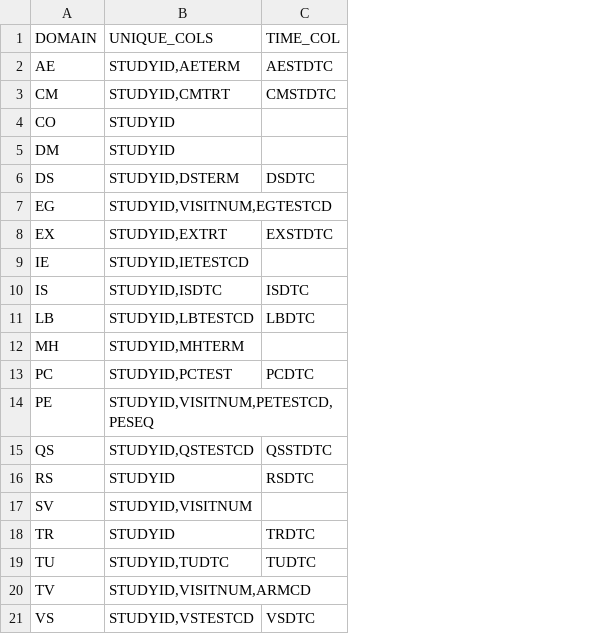
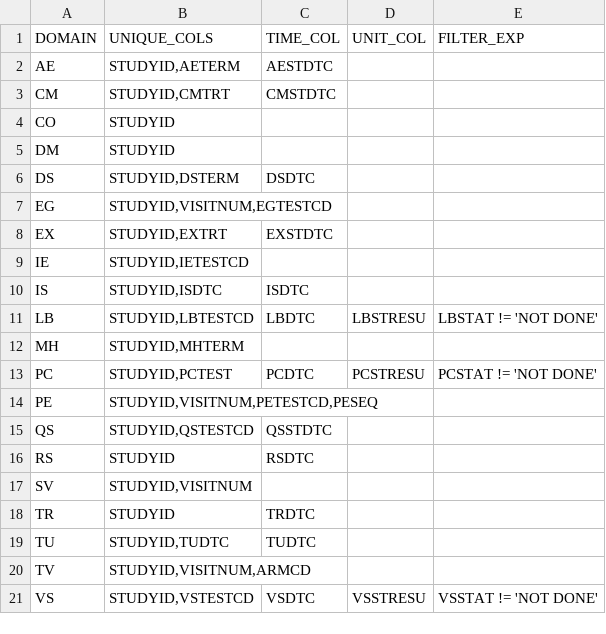
Before and after one commit to metrumresearchgroup/mrgda, a CSV file: inst/package-data/sdtm-lookup.csv, drawn as a sheet; the diff names each change by its address in the sheet, - before the commit and + after, or states it on an @@ line.

```diff
--- a/inst/package-data/sdtm-lookup.csv
+++ b/inst/package-data/sdtm-lookup.csv
+column D (UNIT_COL), rows 11-21: LBSTRESU |  | PCSTRESU |  |  |  |  |  |  |  | VSSTRESU
+column E (FILTER_EXP), rows 11-21: LBSTAT != 'NOT DONE' |  | PCSTAT != 'NOT DONE' |  |  |  |  |  |  |  | VSSTAT != 'NOT DONE'
```
Also changed, not shown: 10 other files.
